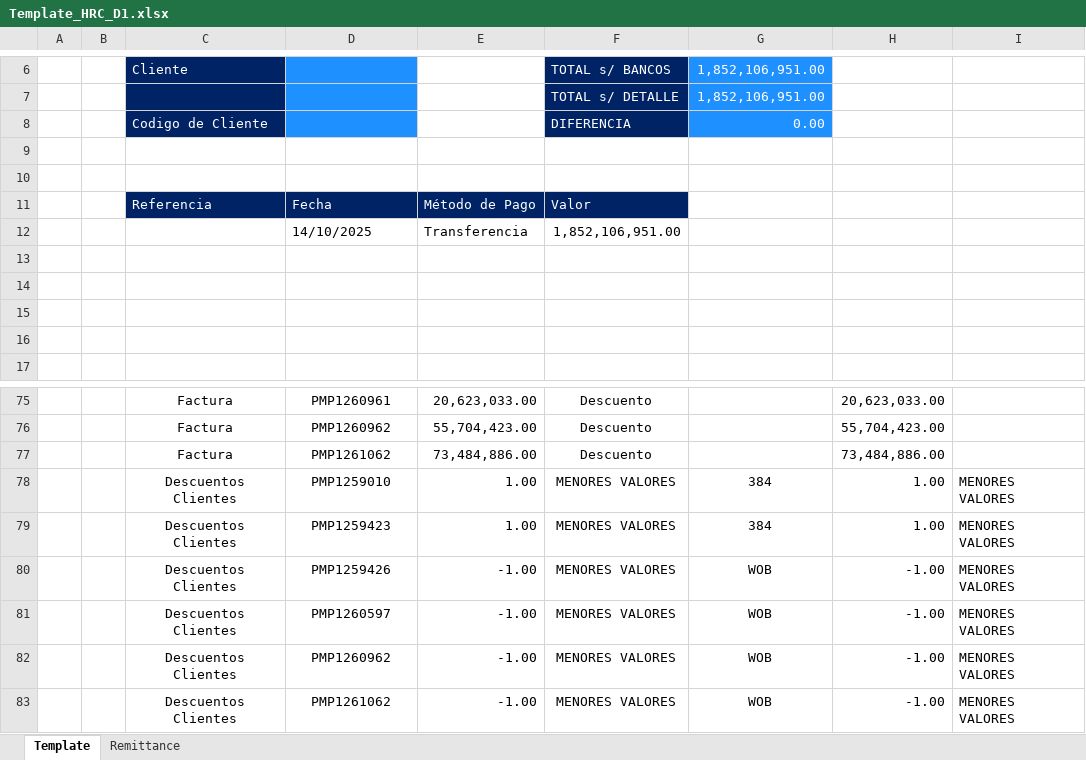
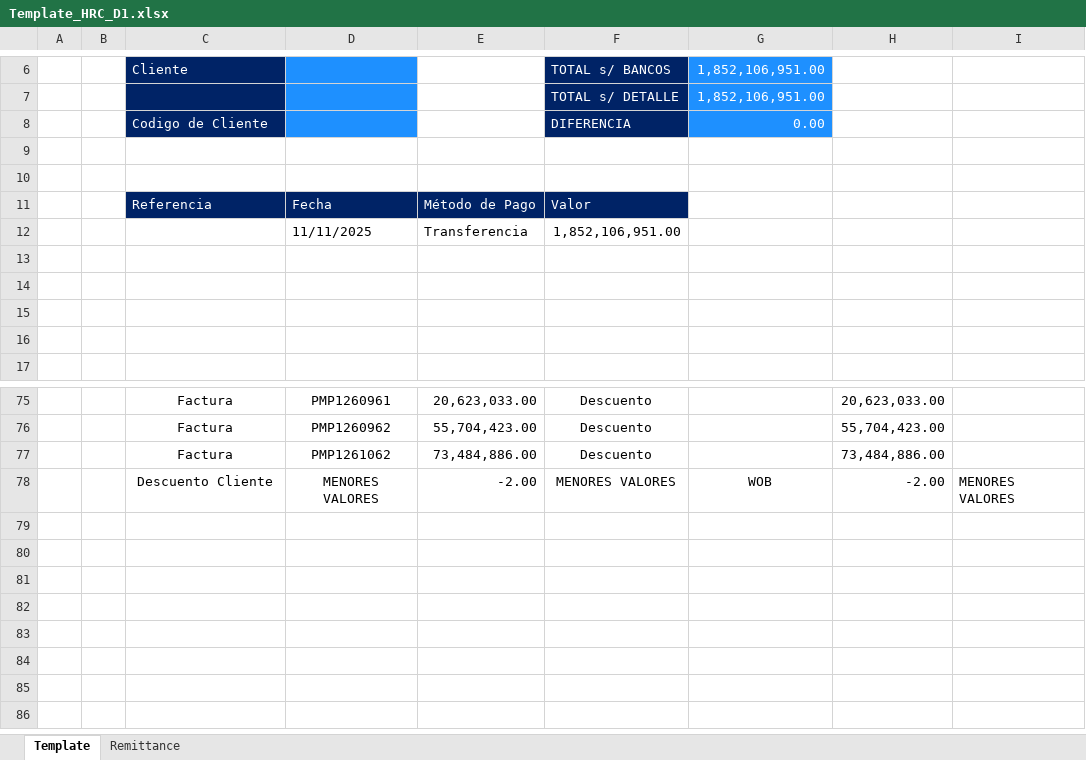
Before and after one commit to svbdatavision/Unilever_Collect_Digital, an Excel workbook: Pruebas/Archivos/Template/Colombia/Template_HRC_D1.xlsx, sheet Template, drawn as a sheet; only a part is shown, gaps mark what is left out; values as stored, in another font and other column widths than the file's, no borders; removed rows and columns are numbered as before the commit, all else as after; the diff names each change by its address in the sheet, - before the commit and + after, or states it on an @@ line.

Commit message:
Ajuste en codigo diferencias para que aparezca la factura en los casos donde el importe es mayor a 20k en Colombia, y importe de facture con decimales, y otros

```diff
--- a/Pruebas/Archivos/Template/Colombia/Template_HRC_D1.xlsx (sheet Template)
+++ b/Pruebas/Archivos/Template/Colombia/Template_HRC_D1.xlsx (sheet Template)
-D12: 14/10/2025
+D12: 11/11/2025
-row 78:  |  | Descuentos Clientes | PMP1259010 | 1.00 | MENORES VALORES | 384 | 1.00 | MENORES VALORES
-row 79:  |  | Descuentos Clientes | PMP1259423 | 1.00 | MENORES VALORES | 384 | 1.00 | MENORES VALORES
-C78: Descuentos Clientes
+C78: Descuento Cliente
-D78: PMP1259426
+D78: MENORES VALORES
-E78: -1.00
+E78: -2.00
-H78: -1.00
+H78: -2.00
-row 81:  |  | Descuentos Clientes | PMP1260597 | -1.00 | MENORES VALORES | WOB | -1.00 | MENORES VALORES
-row 82:  |  | Descuentos Clientes | PMP1260962 | -1.00 | MENORES VALORES | WOB | -1.00 | MENORES VALORES
-row 83:  |  | Descuentos Clientes | PMP1261062 | -1.00 | MENORES VALORES | WOB | -1.00 | MENORES VALORES
```
Also changed, not shown: Pruebas/Archivos/Template/Colombia/Template_HRC_copi.xlsx, Pruebas/Archivos/Template/Colombia/Template_HRC_euro.xlsx, 21 other files.
